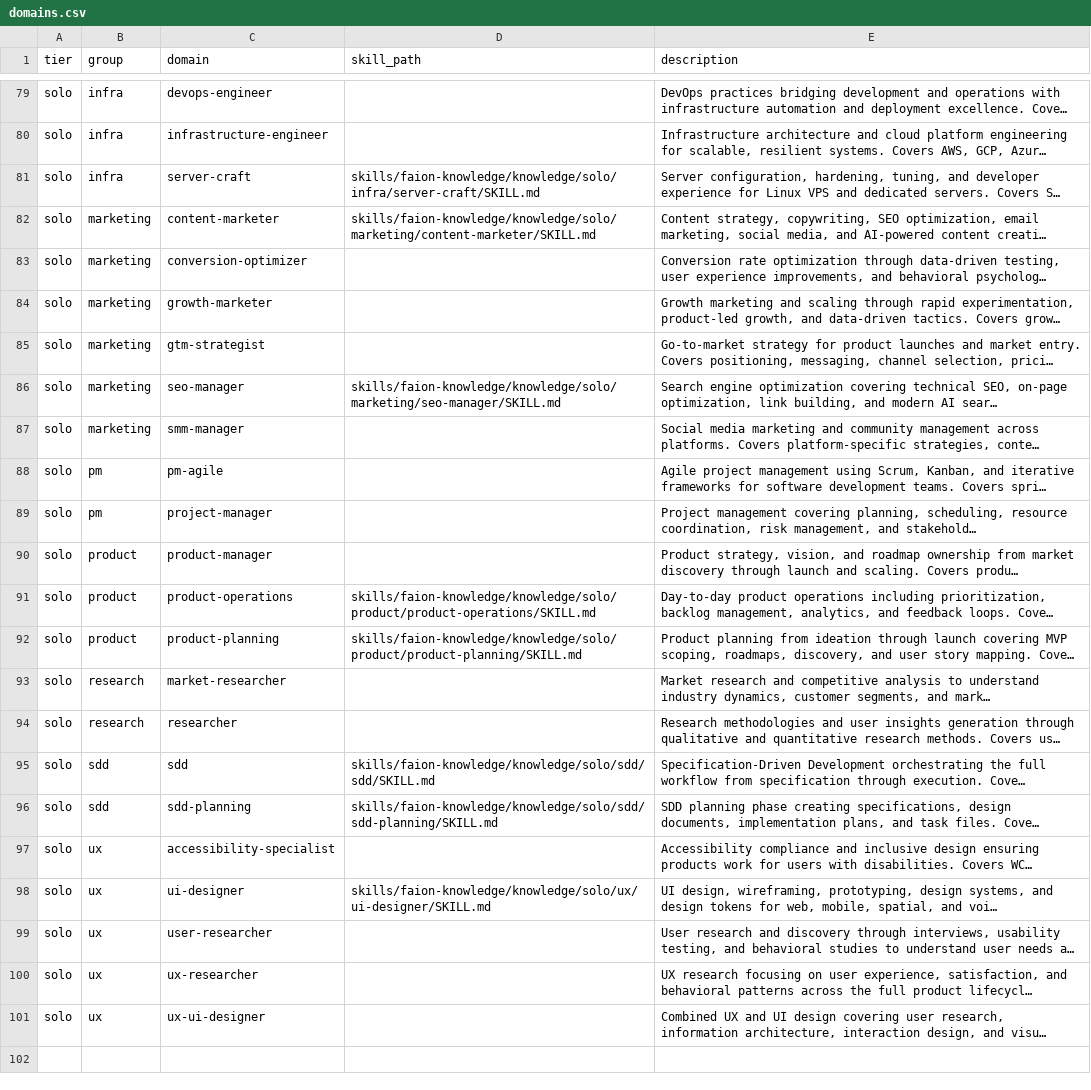
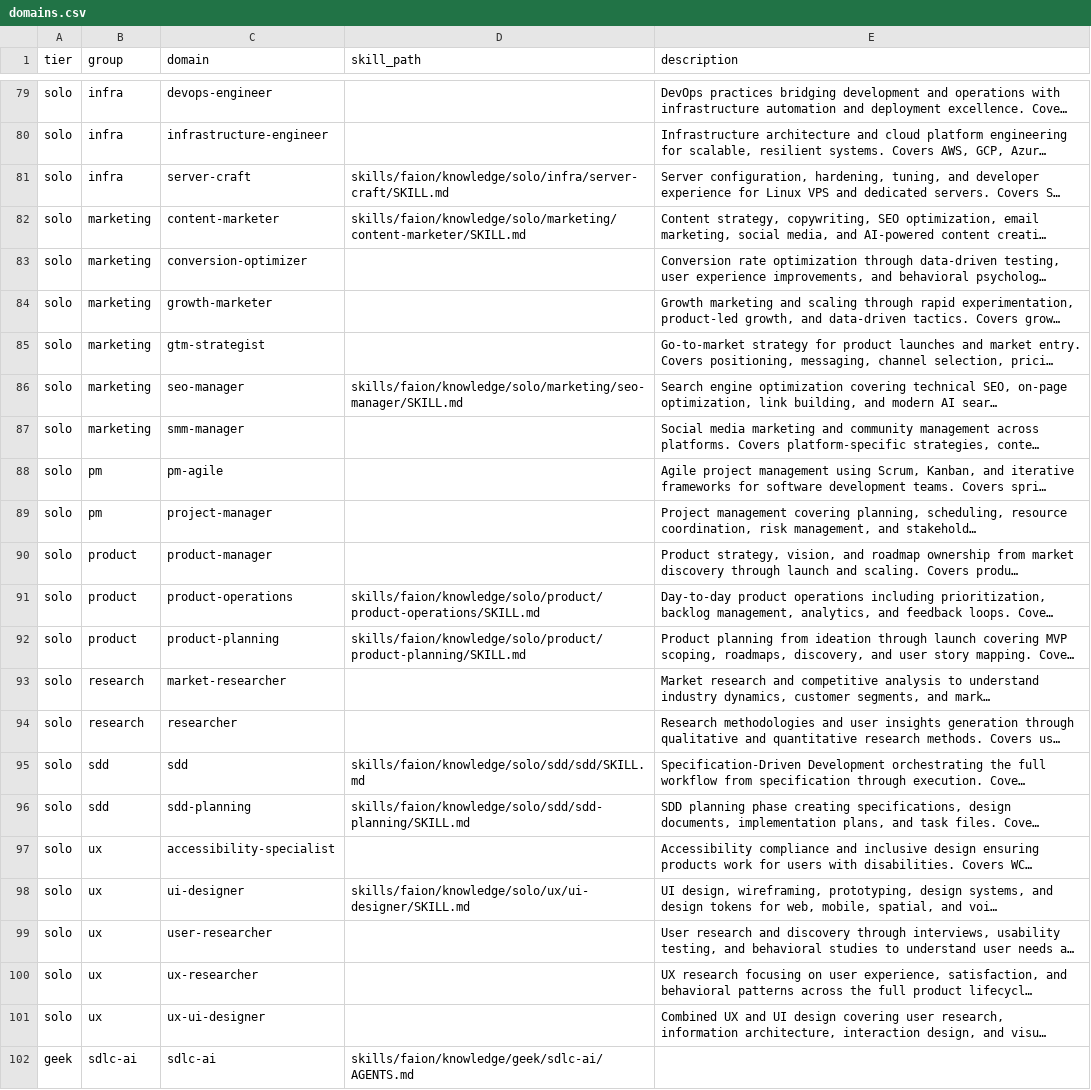
Before and after one commit to faionfaion/faion-network, a CSV file: .aidocs/catalog/data/domains.csv, drawn as a sheet; only a part is shown, gaps mark what is left out; long unchanged cells end in …; the diff covers the shown part only; the diff names each change by its address in the sheet, - before the commit and + after, or states it on an @@ line.

Commit message:
chore: rebuild catalog after sdlc-ai migration
catalog.py walks flat-group shape (geek/sdlc-ai/* methodology.xml at depth-3) in addition to standard tier/group/domain/method structure. Uses methodology.xml instead of README.md and merges existing CSV descriptions on init.

Re-init: 101 domains (kept 100 desc), 1633 methodologies (kept 1182 desc).
Render: docs/catalog.md and docs/catalog.json refreshed.

```diff
--- a/.aidocs/catalog/data/domains.csv
+++ b/.aidocs/catalog/data/domains.csv
-D81 (skill_path): skills/faion-knowledge/knowledge/solo/infra/server-craft/SKILL.md
+D81 (skill_path): skills/faion/knowledge/solo/infra/server-craft/SKILL.md
-D82 (skill_path): skills/faion-knowledge/knowledge/solo/marketing/content-marketer/SKILL.md
+D82 (skill_path): skills/faion/knowledge/solo/marketing/content-marketer/SKILL.md
-D86 (skill_path): skills/faion-knowledge/knowledge/solo/marketing/seo-manager/SKILL.md
+D86 (skill_path): skills/faion/knowledge/solo/marketing/seo-manager/SKILL.md
-D91 (skill_path): skills/faion-knowledge/knowledge/solo/product/product-operations/SKILL.md
+D91 (skill_path): skills/faion/knowledge/solo/product/product-operations/SKILL.md
-D92 (skill_path): skills/faion-knowledge/knowledge/solo/product/product-planning/SKILL.md
+D92 (skill_path): skills/faion/knowledge/solo/product/product-planning/SKILL.md
-D95 (skill_path): skills/faion-knowledge/knowledge/solo/sdd/sdd/SKILL.md
+D95 (skill_path): skills/faion/knowledge/solo/sdd/sdd/SKILL.md
-D96 (skill_path): skills/faion-knowledge/knowledge/solo/sdd/sdd-planning/SKILL.md
+D96 (skill_path): skills/faion/knowledge/solo/sdd/sdd-planning/SKILL.md
-D98 (skill_path): skills/faion-knowledge/knowledge/solo/ux/ui-designer/SKILL.md
+D98 (skill_path): skills/faion/knowledge/solo/ux/ui-designer/SKILL.md
+row 102: geek | sdlc-ai | sdlc-ai | skills/faion/knowledge/geek/sdlc-ai/AGENTS.md
```
Also changed, not shown: 44 edited cells elsewhere in this file, 6 other files.
